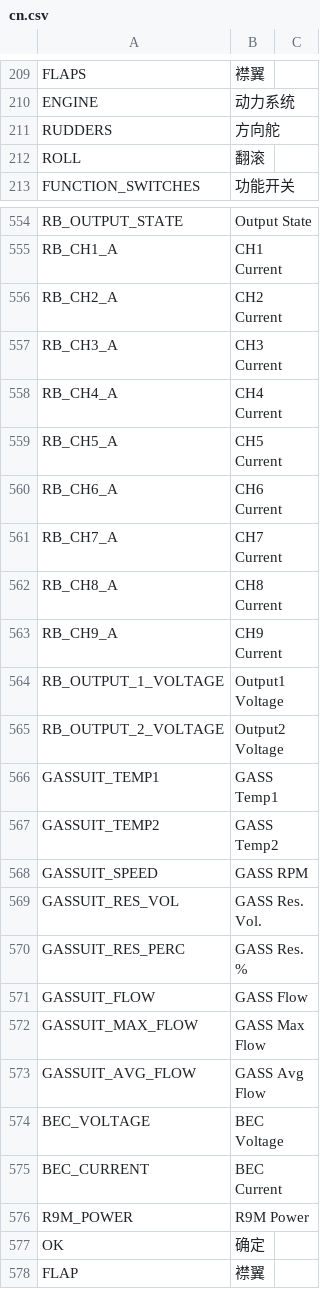
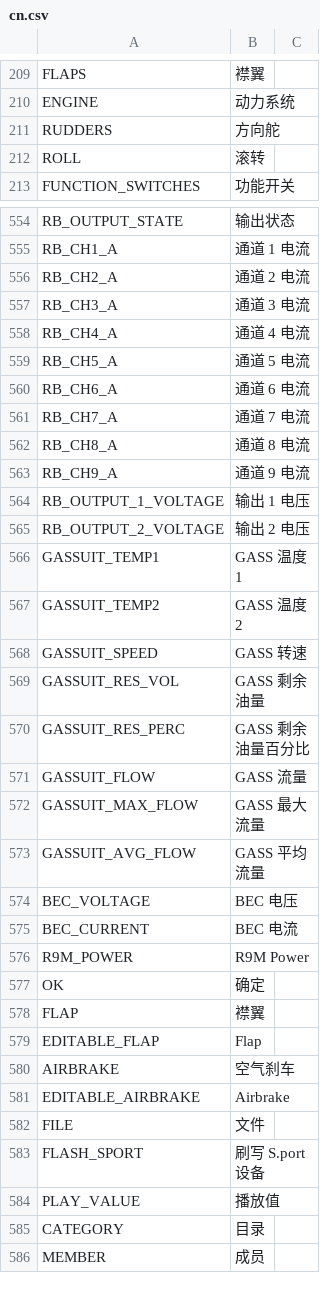
Before and after one commit to tbrautaset/ETHOS-Feedback-Community, a CSV file: translations/display/cn.csv, drawn as a sheet; only a part is shown, gaps mark what is left out; the shorter side is filled out with more unchanged rows; the diff covers the shown part only; the diff names each change by its address in the sheet, - before the commit and + after, or states it on an @@ line.

```diff
--- a/translations/display/cn.csv
+++ b/translations/display/cn.csv
-B212: 翻滚
+B212: 滚转
-B554: Output State
+B554: 输出状态
-B555: CH1 Current
+B555: 通道 1 电流
-B556: CH2 Current
+B556: 通道 2 电流
-B557: CH3 Current
+B557: 通道 3 电流
-B558: CH4 Current
+B558: 通道 4 电流
-B559: CH5 Current
+B559: 通道 5 电流
-B560: CH6 Current
+B560: 通道 6 电流
-B561: CH7 Current
+B561: 通道 7 电流
-B562: CH8 Current
+B562: 通道 8 电流
-B563: CH9 Current
+B563: 通道 9 电流
-B564: Output1 Voltage
+B564: 输出 1 电压
-B565: Output2 Voltage
+B565: 输出 2 电压
-B566: GASS Temp1
+B566: GASS 温度 1
-B567: GASS Temp2
+B567: GASS 温度 2
-B568: GASS RPM
+B568: GASS 转速
-B569: GASS Res. Vol.
+B569: GASS 剩余油量
-B570: GASS Res. %
+B570: GASS 剩余油量百分比
-B571: GASS Flow
+B571: GASS 流量
-B572: GASS Max Flow
+B572: GASS 最大流量
-B573: GASS Avg Flow
+B573: GASS 平均流量
-B574: BEC Voltage
+B574: BEC 电压
-B575: BEC Current
+B575: BEC 电流
```
Also changed, not shown: 55 edited cells elsewhere in this file.
